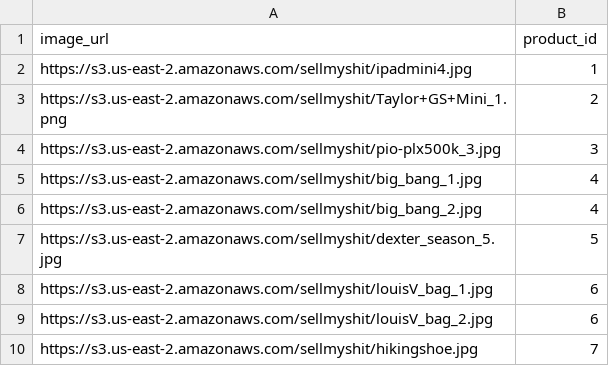
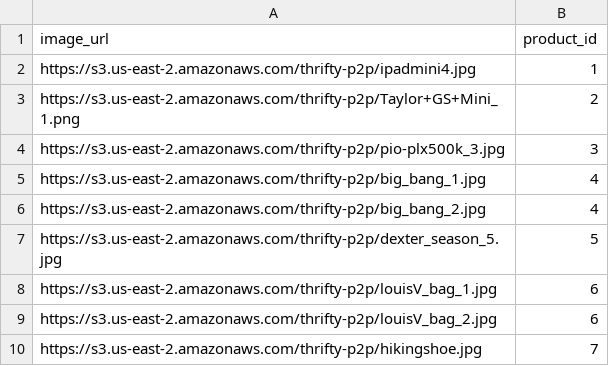
Before and after one commit to thrifty-p2p/thrifty-database, a CSV file: data_csv/image_table.csv, drawn as a sheet.

```diff
--- a/data_csv/image_table.csv
+++ b/data_csv/image_table.csv
@@ -1,10 +1,10 @@
 image_url,product_id
-https://s3.us-east-2.amazonaws.com/sellmyshit/ipadmini4.jpg,1
-https://s3.us-east-2.amazonaws.com/sellmyshit/Taylor+GS+Mini_1.png,2
-https://s3.us-east-2.amazonaws.com/sellmyshit/pio-plx500k_3.jpg,3
-https://s3.us-east-2.amazonaws.com/sellmyshit/big_bang_1.jpg,4
-https://s3.us-east-2.amazonaws.com/sellmyshit/big_bang_2.jpg,4
-https://s3.us-east-2.amazonaws.com/sellmyshit/dexter_season_5.jpg,5
-https://s3.us-east-2.amazonaws.com/sellmyshit/louisV_bag_1.jpg,6
-https://s3.us-east-2.amazonaws.com/sellmyshit/louisV_bag_2.jpg,6
-https://s3.us-east-2.amazonaws.com/sellmyshit/hikingshoe.jpg,7
+https://s3.us-east-2.amazonaws.com/thrifty-p2p/ipadmini4.jpg,1
+https://s3.us-east-2.amazonaws.com/thrifty-p2p/Taylor+GS+Mini_1.png,2
+https://s3.us-east-2.amazonaws.com/thrifty-p2p/pio-plx500k_3.jpg,3
+https://s3.us-east-2.amazonaws.com/thrifty-p2p/big_bang_1.jpg,4
+https://s3.us-east-2.amazonaws.com/thrifty-p2p/big_bang_2.jpg,4
+https://s3.us-east-2.amazonaws.com/thrifty-p2p/dexter_season_5.jpg,5
+https://s3.us-east-2.amazonaws.com/thrifty-p2p/louisV_bag_1.jpg,6
+https://s3.us-east-2.amazonaws.com/thrifty-p2p/louisV_bag_2.jpg,6
+https://s3.us-east-2.amazonaws.com/thrifty-p2p/hikingshoe.jpg,7
```
Also changed, not shown: data_csv/account_table.csv, data_csv/product_table.csv, 18 other files.
